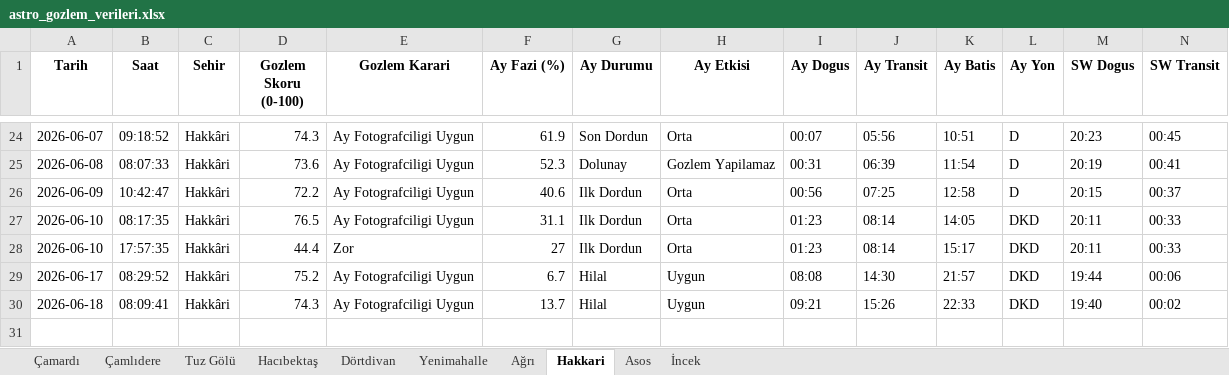
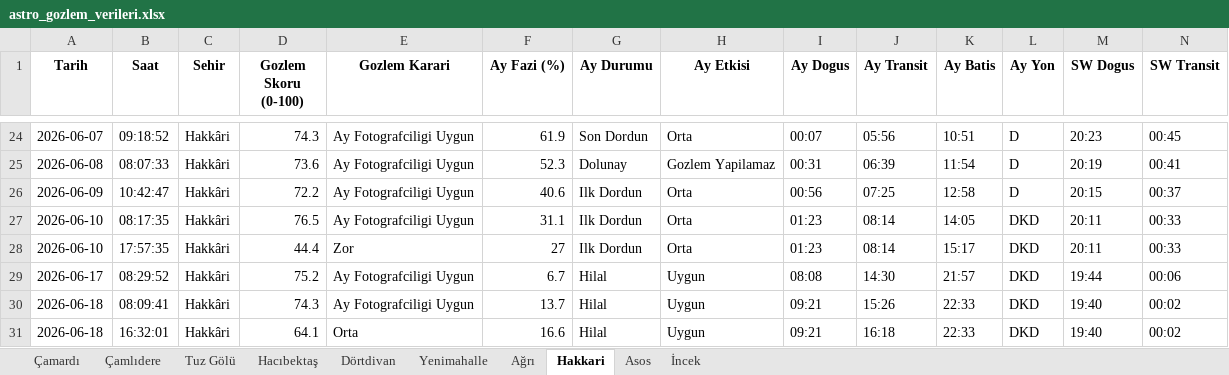
Before and after one commit to muhdogan-max/astro-gozlem, an Excel workbook: HavaTakip/astro_gozlem_verileri.xlsx, sheet Hakkari, drawn as a sheet; only a part is shown, gaps mark what is left out; values as stored, in another font and other column widths than the file's, no borders; rows hold the shown columns only; the diff names each change by its address in the sheet, - before the commit and + after, or states it on an @@ line.

```diff
--- a/HavaTakip/astro_gozlem_verileri.xlsx (sheet Hakkari)
+++ b/HavaTakip/astro_gozlem_verileri.xlsx (sheet Hakkari)
+row 31: 2026-06-18 | 16:32:01 | Hakkâri | 64.1 | Orta | 16.6 | Hilal | Uygun | 09:21 | 16:18 | 22:33 | DKD | 19:40 | 00:02
```
Also changed, not shown: sheet Dörtdivan, sheet Asos, sheet Ağrı, sheet İncek, sheet Çamlıdere, sheet Hacıbektaş, 3 more sheets.
